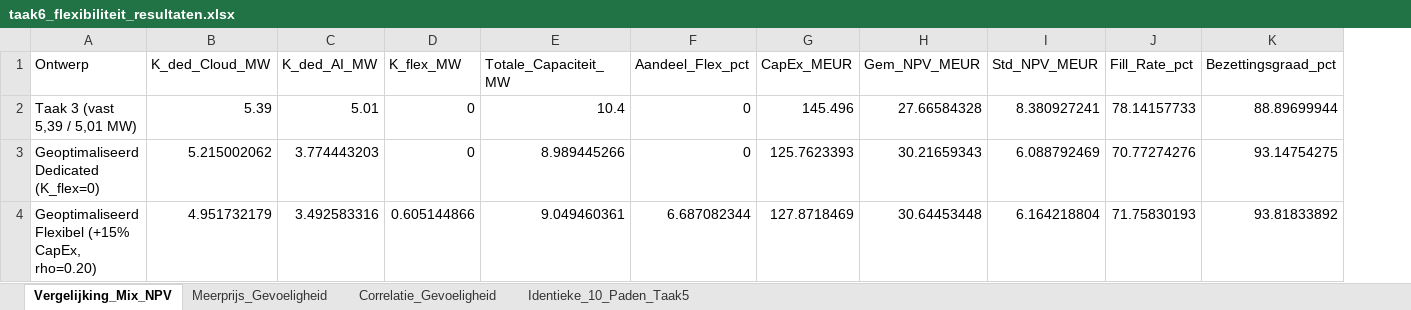
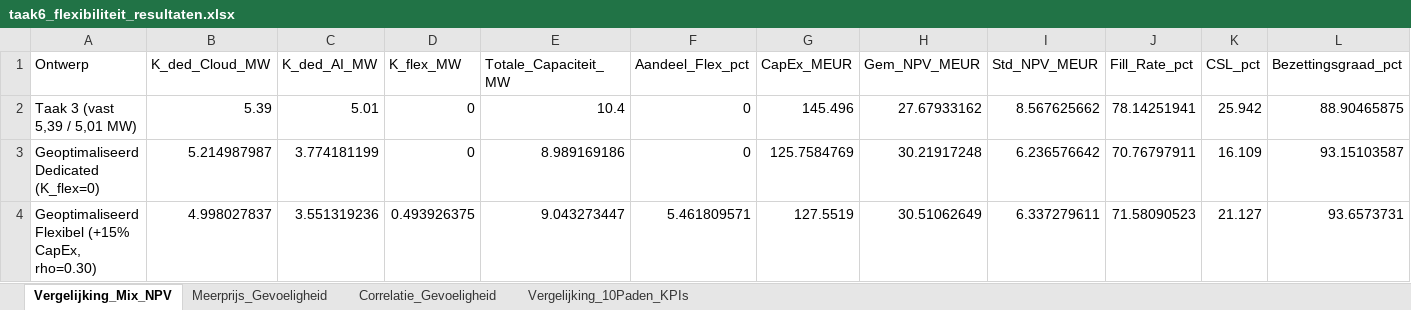
Before and after one commit to Simmartie/Operations-strategie, an Excel workbook: taak6_flexibiliteit_resultaten.xlsx, sheet Vergelijking_Mix_NPV, drawn as a sheet; values as stored, in another font and other column widths than the file's, no borders; removed rows and columns are numbered as before the commit, all else as after; the diff names each change by its address in the sheet, - before the commit and + after, or states it on an @@ line.

```diff
--- a/taak6_flexibiliteit_resultaten.xlsx (sheet Vergelijking_Mix_NPV)
+++ b/taak6_flexibiliteit_resultaten.xlsx (sheet Vergelijking_Mix_NPV)
-sheet tab: Identieke_10_Paden_Taak5
+sheet tab: Vergelijking_10Paden_KPIs
+column K (CSL_pct), rows 2-3: 25.942 | 16.109
-H2 (Gem_NPV_MEUR): 27.66584328
+H2 (Gem_NPV_MEUR): 27.67933162
-I2 (Std_NPV_MEUR): 8.380927241
+I2 (Std_NPV_MEUR): 8.567625662
-J2 (Fill_Rate_pct): 78.14157733
+J2 (Fill_Rate_pct): 78.14251941
-L2 (Bezettingsgraad_pct): 88.89699944
+L2 (Bezettingsgraad_pct): 88.90465875
-B3 (K_ded_Cloud_MW): 5.215002062
+B3 (K_ded_Cloud_MW): 5.214987987
-C3 (K_ded_AI_MW): 3.774443203
+C3 (K_ded_AI_MW): 3.774181199
-E3 (Totale_Capaciteit_MW): 8.989445266
+E3 (Totale_Capaciteit_MW): 8.989169186
-G3 (CapEx_MEUR): 125.7623393
+G3 (CapEx_MEUR): 125.7584769
-H3 (Gem_NPV_MEUR): 30.21659343
+H3 (Gem_NPV_MEUR): 30.21917248
-I3 (Std_NPV_MEUR): 6.088792469
+I3 (Std_NPV_MEUR): 6.236576642
-J3 (Fill_Rate_pct): 70.77274276
+J3 (Fill_Rate_pct): 70.76797911
-L3 (Bezettingsgraad_pct): 93.14754275
+L3 (Bezettingsgraad_pct): 93.15103587
-row 4: Geoptimaliseerd Flexibel (+15% CapEx, rho=0.20) | 4.951732179 | 3.492583316 | 0.605144866 | 9.049460361 | 6.687082344 | 127.8718469 | 30.64453448 | 6.164218804 | 71.75830193 | 93.81833892
+row 4: Geoptimaliseerd Flexibel (+15% CapEx, rho=0.30) | 4.998027837 | 3.551319236 | 0.493926375 | 9.043273447 | 5.461809571 | 127.5519 | 30.51062649 | 6.337279611 | 71.58090523 | 21.127 | 93.6573731
```
Also changed, not shown: sheet Vergelijking_10Paden_KPIs, sheet Meerprijs_Gevoeligheid, 1 other file.
